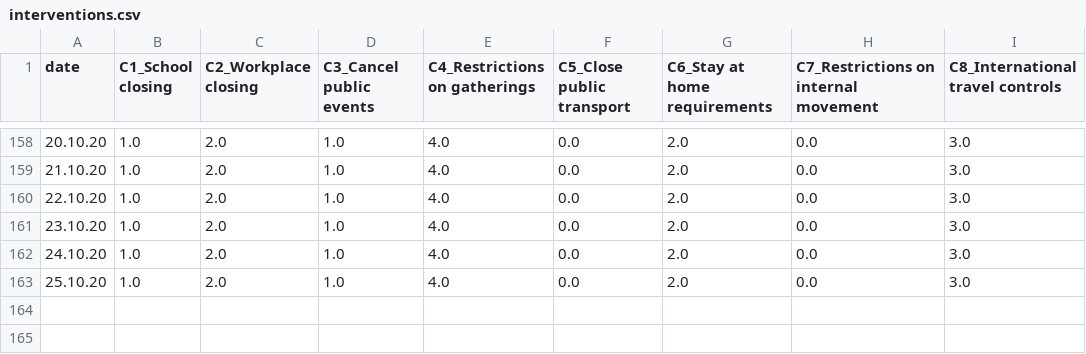
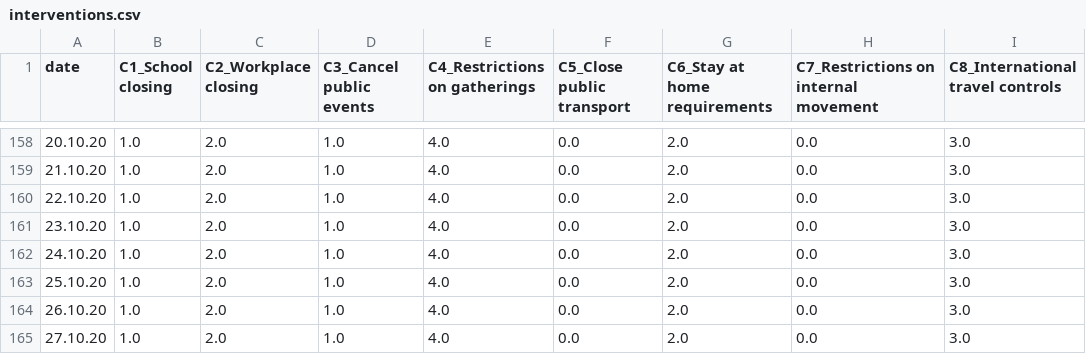
Before and after one commit to Priesemann-Group/covid19_npis_europe, a CSV file: data/Belgium/interventions.csv, drawn as a sheet; only a part is shown, gaps mark what is left out.

```diff
--- a/data/Belgium/interventions.csv
+++ b/data/Belgium/interventions.csv
@@ -163 +163,3 @@ date,C1_School closing,C2_Workplace closing,C3_Cancel public events,C4_Restricti
 25.10.20,1.0,2.0,1.0,4.0,0.0,2.0,0.0,3.0
+26.10.20,1.0,2.0,1.0,4.0,0.0,2.0,0.0,3.0
+27.10.20,1.0,2.0,1.0,4.0,0.0,2.0,0.0,3.0
```
Also changed, not shown: data/Belgium/new_cases.csv, data/France/interventions.csv, 16 other files.
